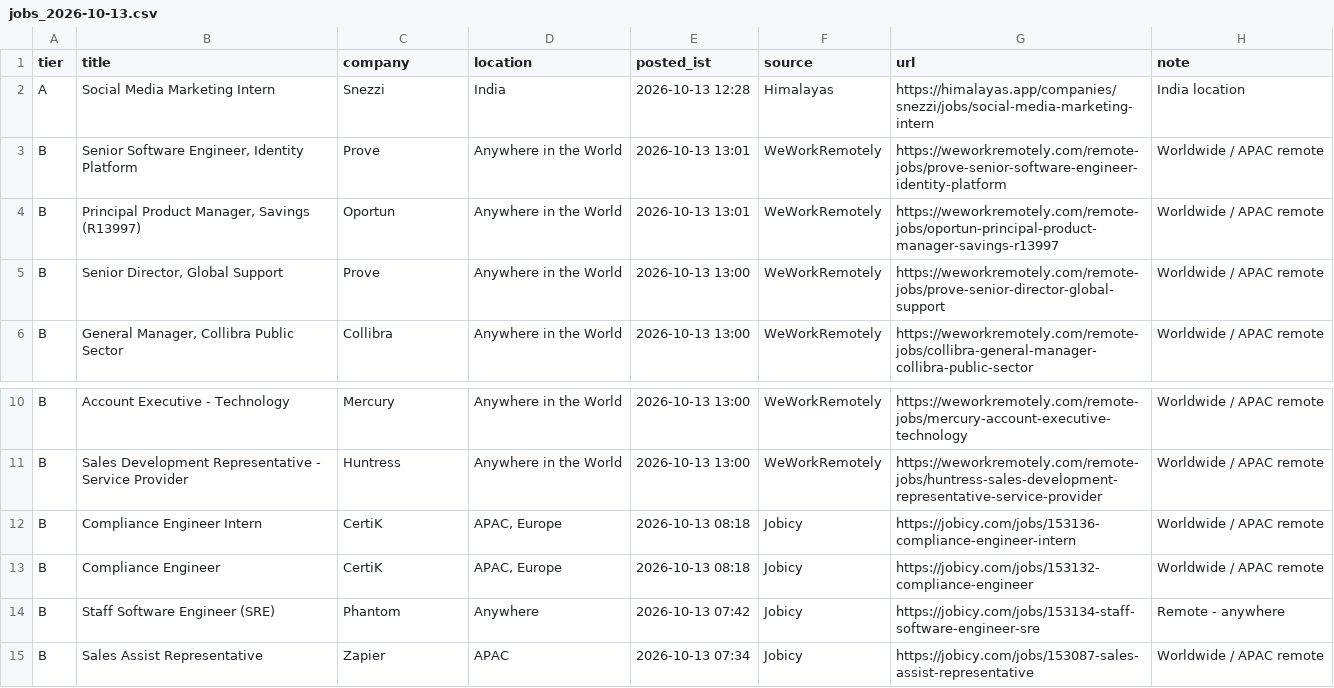
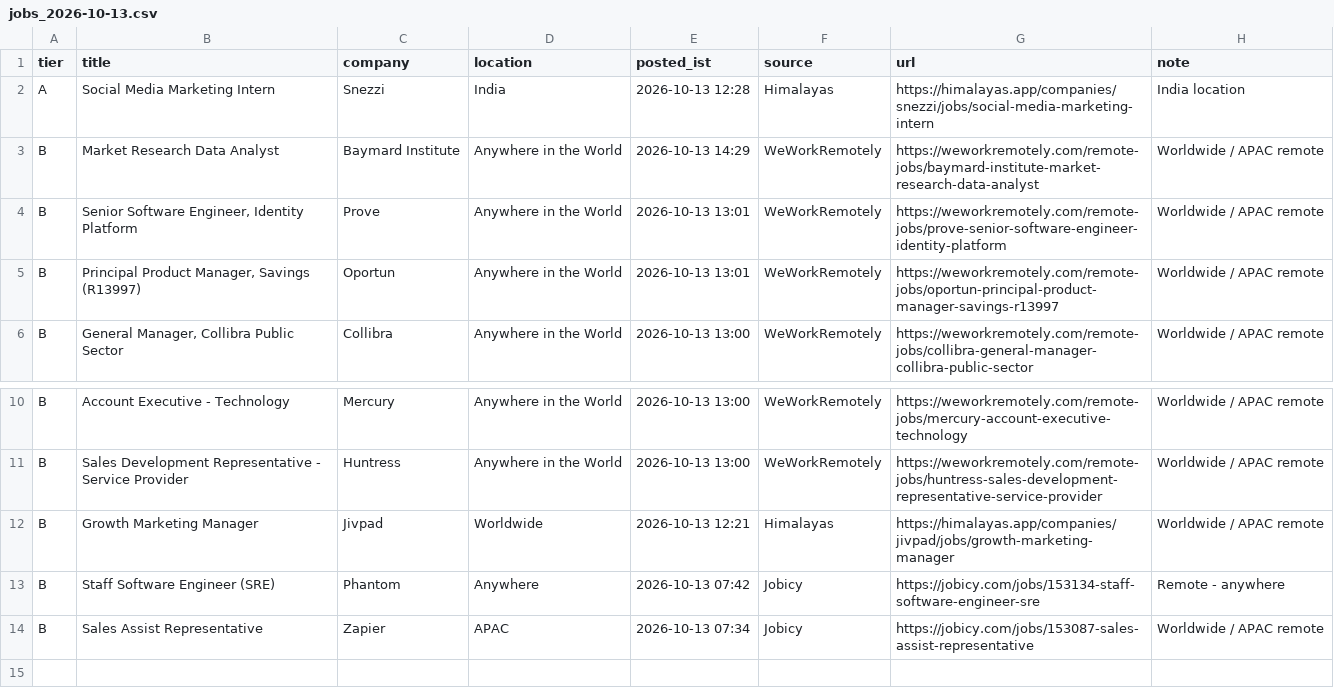
Before and after one commit to bipinp-dev/Road_Beyond_Roles, a CSV file: data/jobs_2026-10-13.csv, drawn as a sheet; only a part is shown, gaps mark what is left out.

```diff
--- a/data/jobs_2026-10-13.csv
+++ b/data/jobs_2026-10-13.csv
@@ -2,5 +2,5 @@ tier,title,company,location,posted_ist,source,url,note
 A,Social Media Marketing Intern,Snezzi,India,2026-10-13 12:28,Himalayas,https://himalayas.app/companies/snezzi/jobs/social-media-marketing-intern,India location
+B,Market Research Data Analyst,Baymard Institute,Anywhere in the World,2026-10-13 14:29,WeWorkRemotely,https://weworkremotely.com/remote-jobs/baymard-institute-market-research-data-analyst,Worldwide / APAC remote
 B,"Senior Software Engineer, Identity Platform",Prove,Anywhere in the World,2026-10-13 13:01,WeWorkRemotely,https://weworkremotely.com/remote-jobs/prove-senior-software-engineer-identity-platform,Worldwide / APAC remote
 B,"Principal Product Manager, Savings (R13997)",Oportun,Anywhere in the World,2026-10-13 13:01,WeWorkRemotely,https://weworkremotely.com/remote-jobs/oportun-principal-product-manager-savings-r13997,Worldwide / APAC remote
-B,"Senior Director, Global Support",Prove,Anywhere in the World,2026-10-13 13:00,WeWorkRemotely,https://weworkremotely.com/remote-jobs/prove-senior-director-global-support,Worldwide / APAC remote
 B,"General Manager, Collibra Public Sector",Collibra,Anywhere in the World,2026-10-13 13:00,WeWorkRemotely,https://weworkremotely.com/remote-jobs/collibra-general-manager-collibra-public-sector,Worldwide / APAC remote
@@ -11,4 +11,3 @@ B,Account Executive - Technology,Mercury,Anywhere in the World,2026-10-13 13:00,
 B,Sales Development Representative - Service Provider,Huntress,Anywhere in the World,2026-10-13 13:00,WeWorkRemotely,https://weworkremotely.com/remote-jobs/huntress-sales-development-representative-service-provider,Worldwide / APAC remote
-B,Compliance Engineer Intern,CertiK,"APAC,  Europe",2026-10-13 08:18,Jobicy,https://jobicy.com/jobs/153136-compliance-engineer-intern,Worldwide / APAC remote
-B,Compliance Engineer,CertiK,"APAC,  Europe",2026-10-13 08:18,Jobicy,https://jobicy.com/jobs/153132-compliance-engineer,Worldwide / APAC remote
+B,Growth Marketing Manager,Jivpad,Worldwide,2026-10-13 12:21,Himalayas,https://himalayas.app/companies/jivpad/jobs/growth-marketing-manager,Worldwide / APAC remote
 B,Staff Software Engineer (SRE),Phantom,Anywhere,2026-10-13 07:42,Jobicy,https://jobicy.com/jobs/153134-staff-software-engineer-sre,Remote - anywhere
```
Also changed, not shown: 15 other files.
